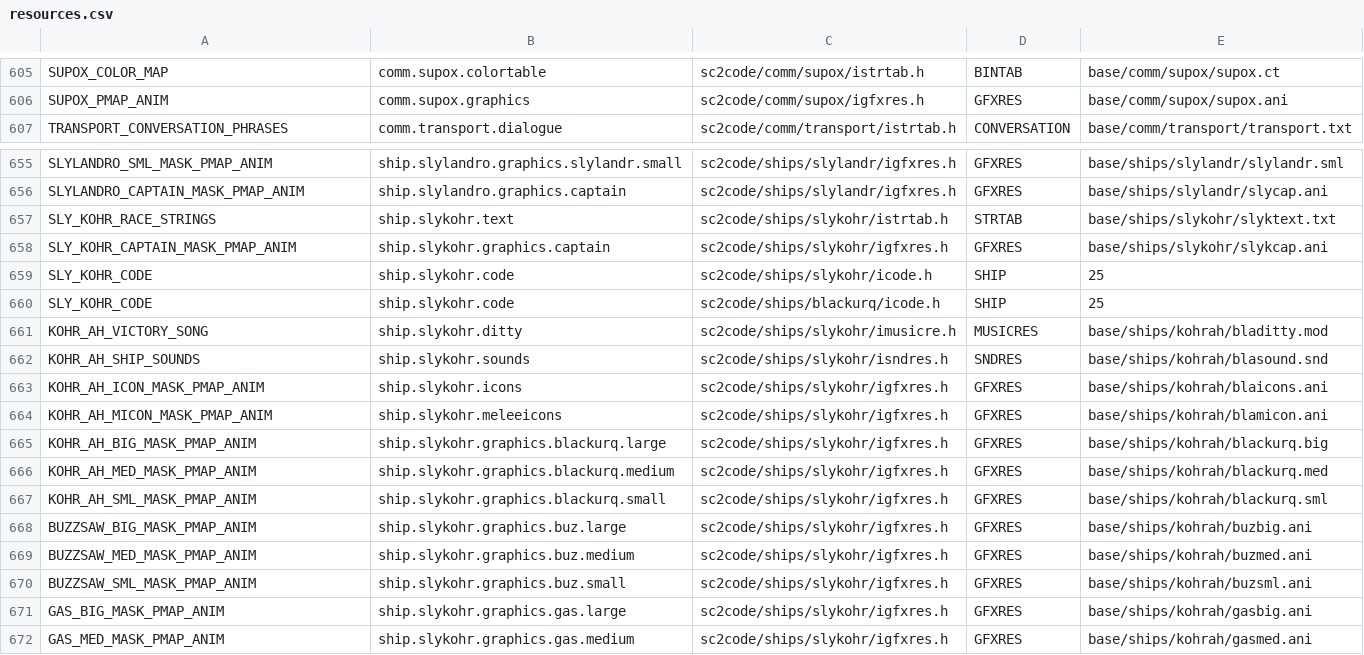
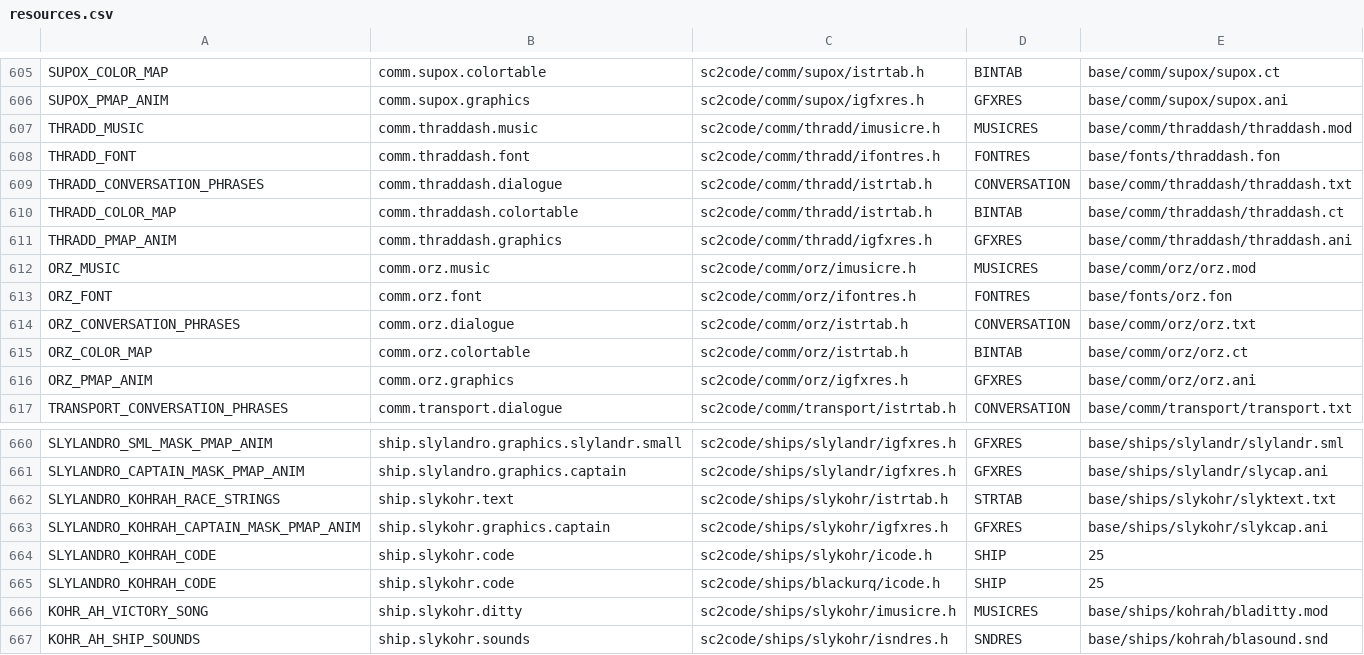
Before and after one commit to trinaryouroboros/project6014, a CSV file: tools/resmap/resources.csv, drawn as a sheet; only a part is shown, gaps mark what is left out; the shorter side is filled out with more unchanged rows; the diff covers the shown part only.

Commit message:
Added Lurg to adventure and supermelee games. The comm anim still needs some work as do the ship gfx.

```diff
--- a/tools/resmap/resources.csv
+++ b/tools/resmap/resources.csv
@@ -606,2 +606,12 @@ SUPOX_COLOR_MAP,comm.supox.colortable,sc2code/comm/supox/istrtab.h,BINTAB,base/c
 SUPOX_PMAP_ANIM,comm.supox.graphics,sc2code/comm/supox/igfxres.h,GFXRES,base/comm/supox/supox.ani
+THRADD_MUSIC,comm.thraddash.music,sc2code/comm/thradd/imusicre.h,MUSICRES,base/comm/thraddash/thraddash.mod
+THRADD_FONT,comm.thraddash.font,sc2code/comm/thradd/ifontres.h,FONTRES,base/fonts/thraddash.fon
+THRADD_CONVERSATION_PHRASES,comm.thraddash.dialogue,sc2code/comm/thradd/istrtab.h,CONVERSATION,base/comm/thraddash/thraddash.txt
+THRADD_COLOR_MAP,comm.thraddash.colortable,sc2code/comm/thradd/istrtab.h,BINTAB,base/comm/thraddash/thraddash.ct
+THRADD_PMAP_ANIM,comm.thraddash.graphics,sc2code/comm/thradd/igfxres.h,GFXRES,base/comm/thraddash/thraddash.ani
+ORZ_MUSIC,comm.orz.music,sc2code/comm/orz/imusicre.h,MUSICRES,base/comm/orz/orz.mod
+ORZ_FONT,comm.orz.font,sc2code/comm/orz/ifontres.h,FONTRES,base/fonts/orz.fon
+ORZ_CONVERSATION_PHRASES,comm.orz.dialogue,sc2code/comm/orz/istrtab.h,CONVERSATION,base/comm/orz/orz.txt
+ORZ_COLOR_MAP,comm.orz.colortable,sc2code/comm/orz/istrtab.h,BINTAB,base/comm/orz/orz.ct
+ORZ_PMAP_ANIM,comm.orz.graphics,sc2code/comm/orz/igfxres.h,GFXRES,base/comm/orz/orz.ani
 TRANSPORT_CONVERSATION_PHRASES,comm.transport.dialogue,sc2code/comm/transport/istrtab.h,CONVERSATION,base/comm/transport/transport.txt
@@ -656,6 +661,6 @@ SLYLANDRO_SML_MASK_PMAP_ANIM,ship.slylandro.graphics.slylandr.small,sc2code/ship
 SLYLANDRO_CAPTAIN_MASK_PMAP_ANIM,ship.slylandro.graphics.captain,sc2code/ships/slylandr/igfxres.h,GFXRES,base/ships/slylandr/slycap.ani
-SLY_KOHR_RACE_STRINGS,ship.slykohr.text,sc2code/ships/slykohr/istrtab.h,STRTAB,base/ships/slykohr/slyktext.txt
-SLY_KOHR_CAPTAIN_MASK_PMAP_ANIM,ship.slykohr.graphics.captain,sc2code/ships/slykohr/igfxres.h,GFXRES,base/ships/slykohr/slykcap.ani
-SLY_KOHR_CODE,ship.slykohr.code,sc2code/ships/slykohr/icode.h,SHIP,25
-SLY_KOHR_CODE,ship.slykohr.code,sc2code/ships/blackurq/icode.h,SHIP,25
+SLYLANDRO_KOHRAH_RACE_STRINGS,ship.slykohr.text,sc2code/ships/slykohr/istrtab.h,STRTAB,base/ships/slykohr/slyktext.txt
+SLYLANDRO_KOHRAH_CAPTAIN_MASK_PMAP_ANIM,ship.slykohr.graphics.captain,sc2code/ships/slykohr/igfxres.h,GFXRES,base/ships/slykohr/slykcap.ani
+SLYLANDRO_KOHRAH_CODE,ship.slykohr.code,sc2code/ships/slykohr/icode.h,SHIP,25
+SLYLANDRO_KOHRAH_CODE,ship.slykohr.code,sc2code/ships/blackurq/icode.h,SHIP,25
 KOHR_AH_VICTORY_SONG,ship.slykohr.ditty,sc2code/ships/slykohr/imusicre.h,MUSICRES,base/ships/kohrah/bladitty.mod
```
Also changed, not shown: 15 added rows, 1 removed row, 1 moved row and 22 edited cells elsewhere in this file, 55 other files.
